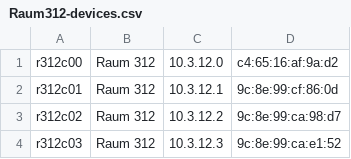
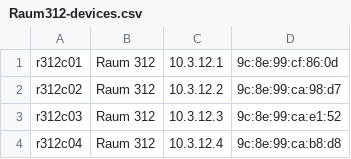
Before and after one commit to hvoss71/ansible_desktop, a CSV file: veyonfiles/Raum312-devices.csv, drawn as a sheet; only a part is shown; the shorter side is filled out with more unchanged rows.

```diff
--- a/veyonfiles/Raum312-devices.csv
+++ b/veyonfiles/Raum312-devices.csv
@@ -1,2 +1 @@
-r312c00;"Raum 312";10.3.12.0;c4:65:16:af:9a:d2;;;
 r312c01;"Raum 312";10.3.12.1;9c:8e:99:cf:86:0d;;;
```
Also changed, not shown: veyonfiles/Raum311-devices.csv, veyonfiles/Raum313-devices.csv.
